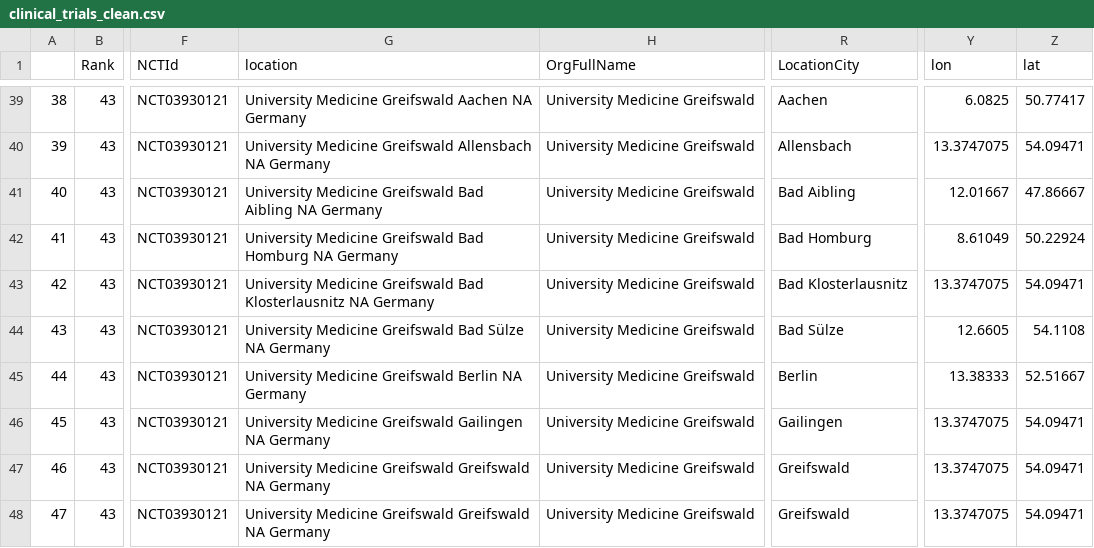
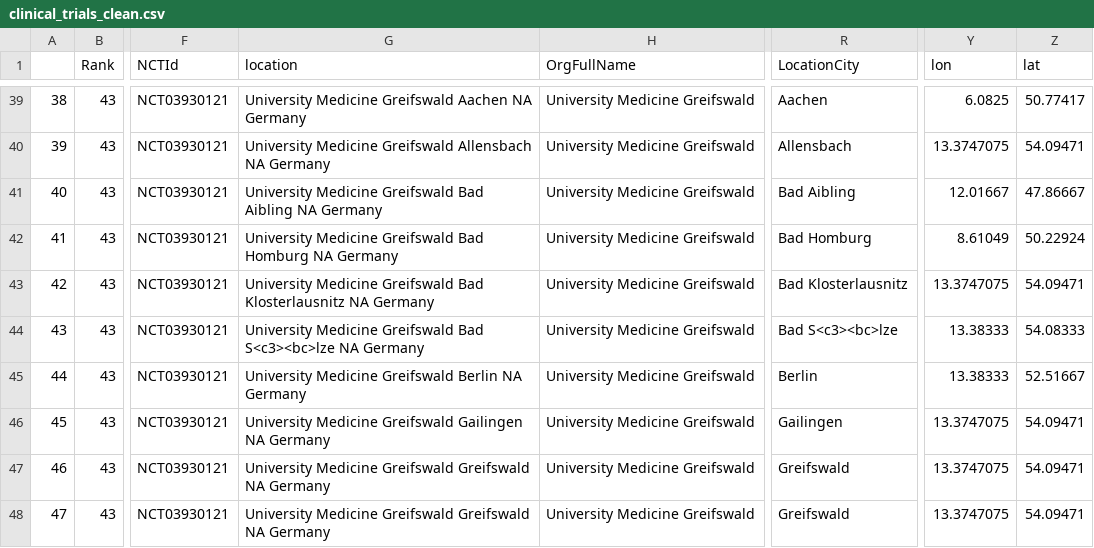
Before and after one commit to rbcavanaugh/find-aphasia-research, a CSV file: data/clinical_trials_clean.csv, drawn as a sheet; only a part is shown, gaps mark what is left out; the diff covers the shown part only; the diff names each change by its address in the sheet, - before the commit and + after, or states it on an @@ line.

```diff
--- a/data/clinical_trials_clean.csv
+++ b/data/clinical_trials_clean.csv
-G44 (location): …Greifswald Bad Sülze NA Germany
+G44 (location): …Greifswald Bad S<c3><bc>lze NA Germany
-R44 (LocationCity): Bad Sülze
+R44 (LocationCity): Bad S<c3><bc>lze
-Y44 (lon): 12.6605
+Y44 (lon): 13.38333
-Z44 (lat): 54.1108
+Z44 (lat): 54.08333
```
Also changed, not shown: 24 edited cells elsewhere in this file, docs/data/clinical_trials_clean.csv, 17 other files.
